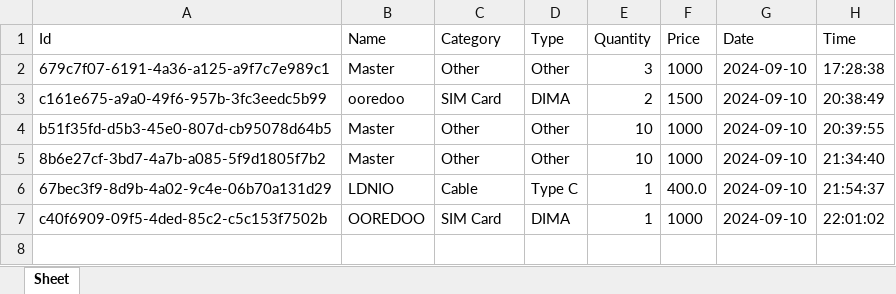
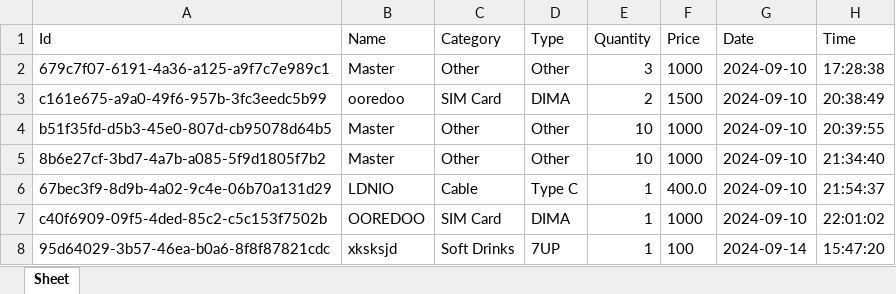
Before and after one commit to HICHAMSEBAA/ShopFlow, an Excel workbook: sales.xlsx, sheet Sheet, drawn as a sheet; values as stored, in another font and other column widths than the file's, no borders; the diff names each change by its address in the sheet, - before the commit and + after, or states it on an @@ line.

Commit message:
Implemented the sell functionality, enabling users to process beverage sales and update inventory in real-time.

```diff
--- a/sales.xlsx (sheet Sheet)
+++ b/sales.xlsx (sheet Sheet)
+row 8: 95d64029-3b57-46ea-b0a6-8f8f87821cdc | xksksjd | Soft Drinks | 7UP | 1 | 100 | 2024-09-14 | 15:47:20
```
Also changed, not shown: beverage.xlsx, 2 other files.
